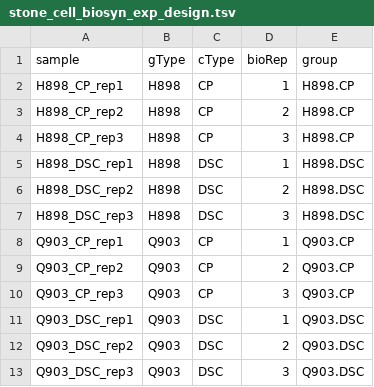
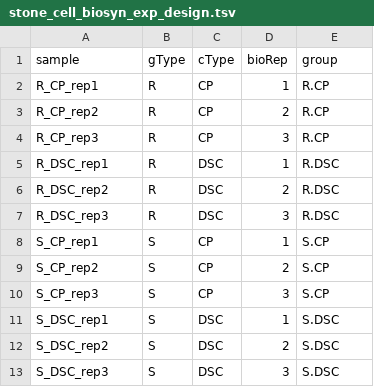
Before and after one commit to myuen/Stone-Cell-Biosyn-DEA, a TSV file: data/stone_cell_biosyn_exp_design.tsv, drawn as a sheet.

Commit message:
Renamed genotype. Q903 = S; H898 = R

```diff
--- a/data/stone_cell_biosyn_exp_design.tsv
+++ b/data/stone_cell_biosyn_exp_design.tsv
@@ -1,13 +1,13 @@
 sample	gType	cType	bioRep	group
-H898_CP_rep1	H898	CP	1	H898.CP
-H898_CP_rep2	H898	CP	2	H898.CP
-H898_CP_rep3	H898	CP	3	H898.CP
-H898_DSC_rep1	H898	DSC	1	H898.DSC
-H898_DSC_rep2	H898	DSC	2	H898.DSC
-H898_DSC_rep3	H898	DSC	3	H898.DSC
-Q903_CP_rep1	Q903	CP	1	Q903.CP
-Q903_CP_rep2	Q903	CP	2	Q903.CP
-Q903_CP_rep3	Q903	CP	3	Q903.CP
-Q903_DSC_rep1	Q903	DSC	1	Q903.DSC
-Q903_DSC_rep2	Q903	DSC	2	Q903.DSC
-Q903_DSC_rep3	Q903	DSC	3	Q903.DSC
+R_CP_rep1	R	CP	1	R.CP
+R_CP_rep2	R	CP	2	R.CP
+R_CP_rep3	R	CP	3	R.CP
+R_DSC_rep1	R	DSC	1	R.DSC
+R_DSC_rep2	R	DSC	2	R.DSC
+R_DSC_rep3	R	DSC	3	R.DSC
+S_CP_rep1	S	CP	1	S.CP
+S_CP_rep2	S	CP	2	S.CP
+S_CP_rep3	S	CP	3	S.CP
+S_DSC_rep1	S	DSC	1	S.DSC
+S_DSC_rep2	S	DSC	2	S.DSC
+S_DSC_rep3	S	DSC	3	S.DSC
```
